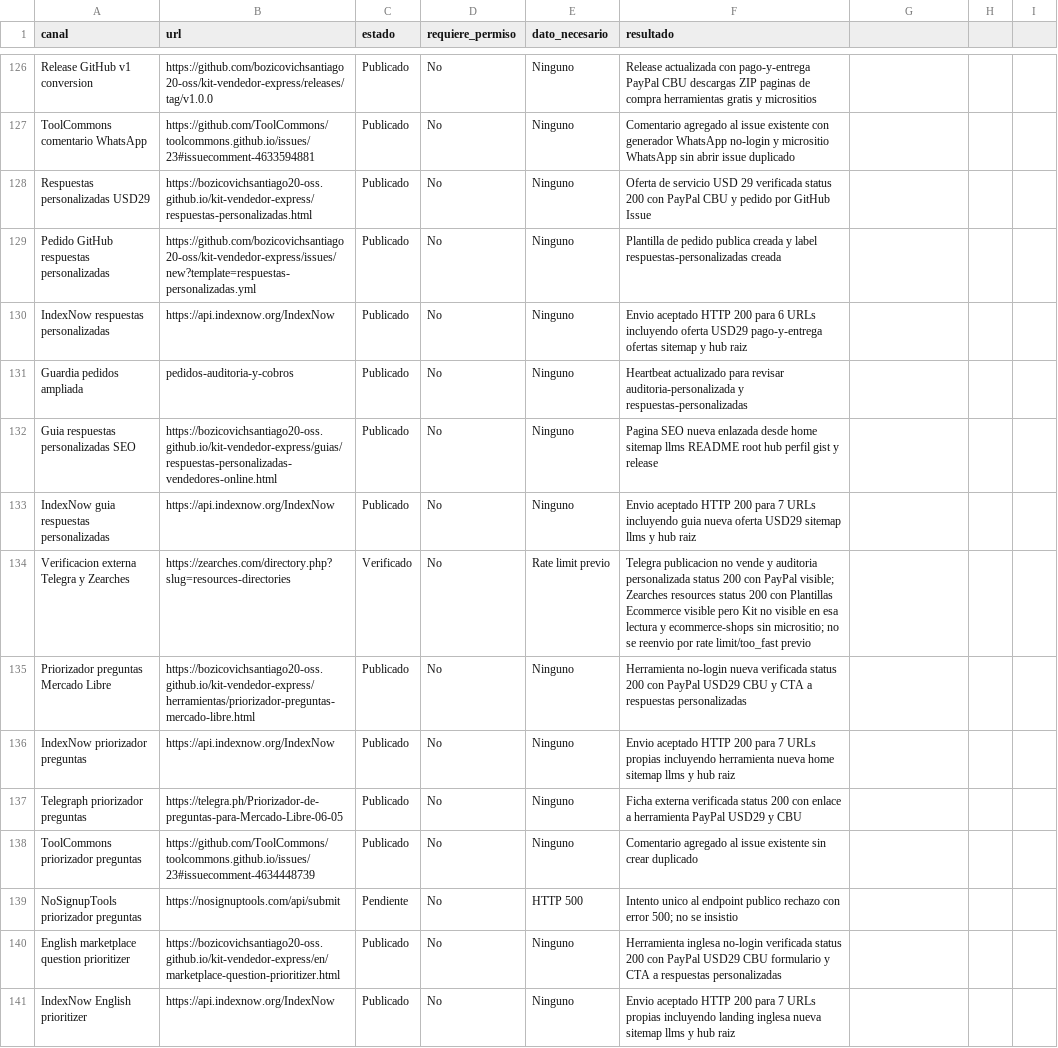
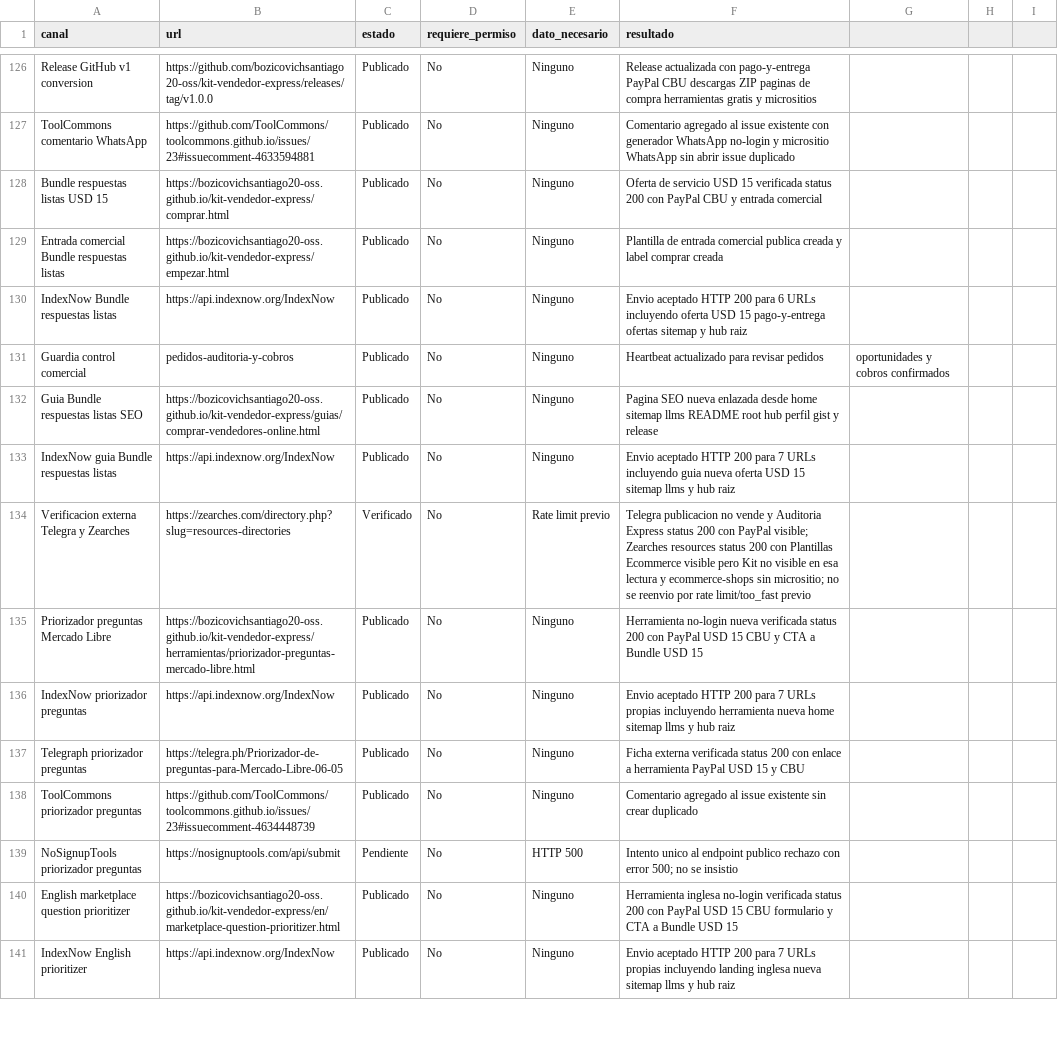
Before and after one commit to bozicovichsantiago20-oss/kit-vendedor-express, a CSV file: operacion/canales-distribucion.csv, drawn as a sheet; only a part is shown, gaps mark what is left out; the diff covers the shown part only; the diff names each change by its address in the sheet, - before the commit and + after, or states it on an @@ line.

```diff
--- a/operacion/canales-distribucion.csv
+++ b/operacion/canales-distribucion.csv
-A128 (canal): Respuestas personalizadas USD29
+A128 (canal): Bundle respuestas listas USD 15
-B128 (url): https://bozicovichsantiago20-oss.github.io/kit-vendedor-express/respuestas-personalizadas.html
+B128 (url): https://bozicovichsantiago20-oss.github.io/kit-vendedor-express/comprar.html
-F128 (resultado): …servicio USD 29 verificada status 200 con PayPal CBU y pedido por GitHub Issue
+F128 (resultado): …servicio USD 15 verificada status 200 con PayPal CBU y entrada comercial
-A129 (canal): Pedido GitHub respuestas personalizadas
+A129 (canal): Entrada comercial Bundle respuestas listas
-B129 (url): https://github.com/bozicovichsantiago20-oss/kit-vendedor-express/issues/new?template=respuestas-personalizadas.yml
+B129 (url): https://bozicovichsantiago20-oss.github.io/kit-vendedor-express/empezar.html
-F129 (resultado): Plantilla de pedido publica creada y label respuestas-personalizadas creada
+F129 (resultado): Plantilla de entrada comercial publica creada y label comprar creada
-A130 (canal): IndexNow respuestas personalizadas
+A130 (canal): IndexNow Bundle respuestas listas
-F130 (resultado): …incluyendo oferta USD29 pago-y-entrega ofertas…
+F130 (resultado): …incluyendo oferta USD 15 pago-y-entrega ofertas…
-A131 (canal): Guardia pedidos ampliada
+A131 (canal): Guardia control comercial
-F131 (resultado): …para revisar auditoria-personalizada y respuestas-personalizadas
+F131 (resultado): …para revisar pedidos
-G131: (empty)
+G131: oportunidades y cobros confirmados
-A132 (canal): Guia respuestas personalizadas SEO
+A132 (canal): Guia Bundle respuestas listas SEO
-B132 (url): https://bozicovichsantiago20-oss.github.io/kit-vendedor-express/guias/respuestas-personalizadas-vendedores-online.html
+B132 (url): https://bozicovichsantiago20-oss.github.io/kit-vendedor-express/guias/comprar-vendedores-online.html
-A133 (canal): IndexNow guia respuestas personalizadas
+A133 (canal): IndexNow guia Bundle respuestas listas
-F133 (resultado): …nueva oferta USD29 sitemap llms…
+F133 (resultado): …nueva oferta USD 15 sitemap llms…
-F134 (resultado): …vende y auditoria personalizada status 200…
+F134 (resultado): …vende y Auditoria Express status 200…
-F135 (resultado): …con PayPal USD29 CBU y CTA a respuestas personalizadas
+F135 (resultado): …con PayPal USD 15 CBU y CTA a Bundle USD 15
-F137 (resultado): …herramienta PayPal USD29 y CBU
+F137 (resultado): …herramienta PayPal USD 15 y CBU
-F140 (resultado): …con PayPal USD29 CBU formulario y CTA a respuestas personalizadas
+F140 (resultado): …con PayPal USD 15 CBU formulario y CTA a Bundle USD 15
```
Also changed, not shown: 165 edited cells elsewhere in this file, operacion/registro-cobros.csv, 1 other file.
